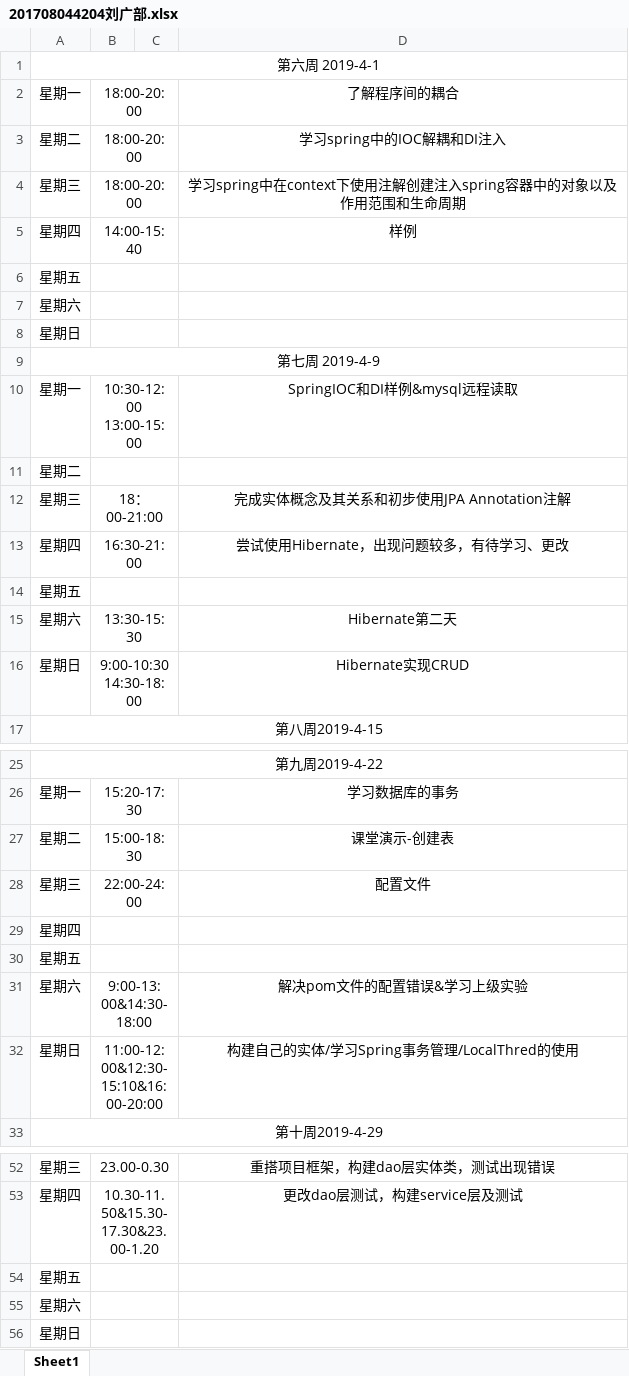
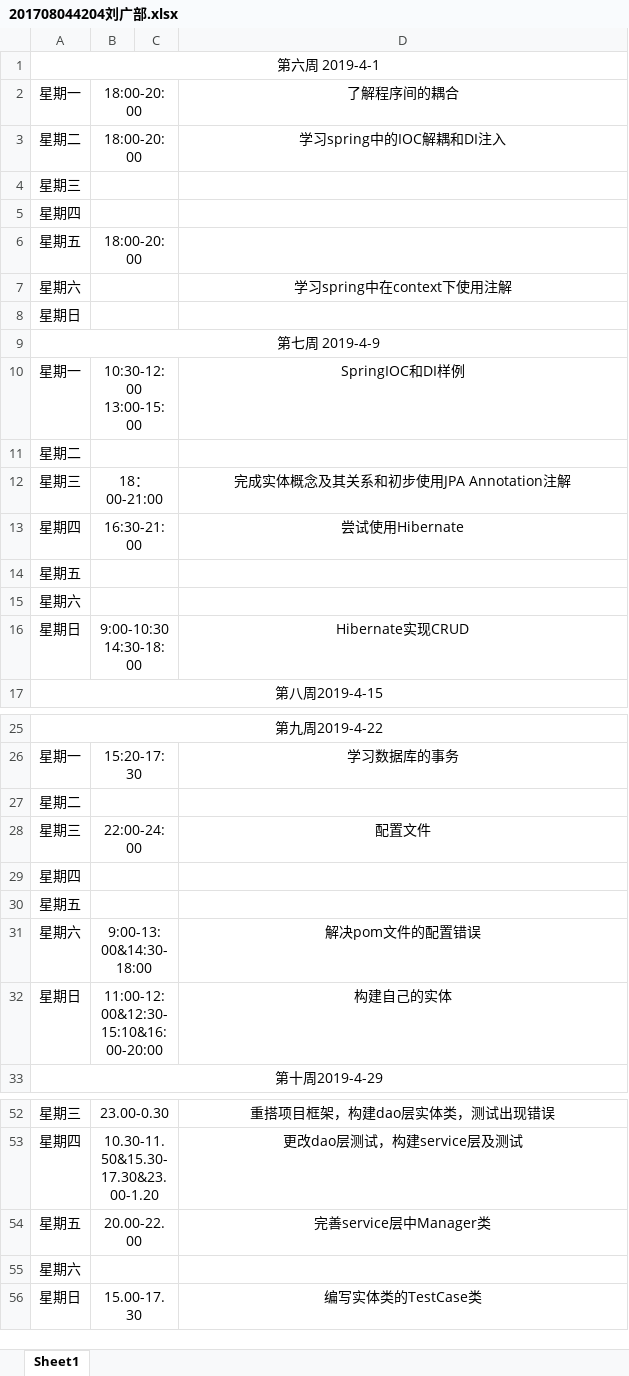
Before and after one commit to ly934060690/OSALS, an Excel workbook: doc/log/201708044204刘广部.xlsx, sheet Sheet1, drawn as a sheet; only a part is shown, gaps mark what is left out; values as stored, in another font and other column widths than the file's, no borders; removed rows and columns are numbered as before the commit, all else as after; the diff covers the shown part only; the diff names each change by its address in the sheet, - before the commit and + after, or states it on an @@ line.

```diff
--- a/doc/log/201708044204刘广部.xlsx (sheet Sheet1)
+++ b/doc/log/201708044204刘广部.xlsx (sheet Sheet1)
+row 4: 星期三
+row 5: 星期四
+row 6: 星期五 | 18:00-20:00
+row 7: 星期六 |  |  | 学习spring中在context下使用注解
+row 10: 星期一 | 10:30-12:00 13:00-15:00 |  | SpringIOC和DI样例
-B12: 18:00-20:00
+B12: 18：00-21:00
-D12: 学习spring中在context下使用注解创建注入spring容器中的对象以及作用范围和生命周期
+D12: 完成实体概念及其关系和初步使用JPA Annotation注解
-B13: 14:00-15:40
+B13: 16:30-21:00
-D13: 样例
+D13: 尝试使用Hibernate
-row 10: 星期一 | 10:30-12:00 13:00-15:00 |  | SpringIOC和DI样例&mysql远程读取
-row 12: 星期三 | 18：00-21:00 |  | 完成实体概念及其关系和初步使用JPA Annotation注解
-row 13: 星期四 | 16:30-21:00 |  | 尝试使用Hibernate，出现问题较多，有待学习、更改
-row 14: 星期五
-row 15: 星期六 | 13:30-15:30 |  | Hibernate第二天
-B27: 15:00-18:30
+B27: (empty)
-D27: 课堂演示-创建表
+D27: (empty)
-D31: 解决pom文件的配置错误&学习上级实验
+D31: 解决pom文件的配置错误
-D32: 构建自己的实体/学习Spring事务管理/LocalThred的使用
+D32: 构建自己的实体
-B54: (empty)
+B54: 20.00-22.00
-D54: (empty)
+D54: 完善service层中Manager类
-B56: (empty)
+B56: 15.00-17.30
-D56: (empty)
+D56: 编写实体类的TestCase类
```
Also changed, not shown: 2 edited cells elsewhere in this sheet, 12 other files.
